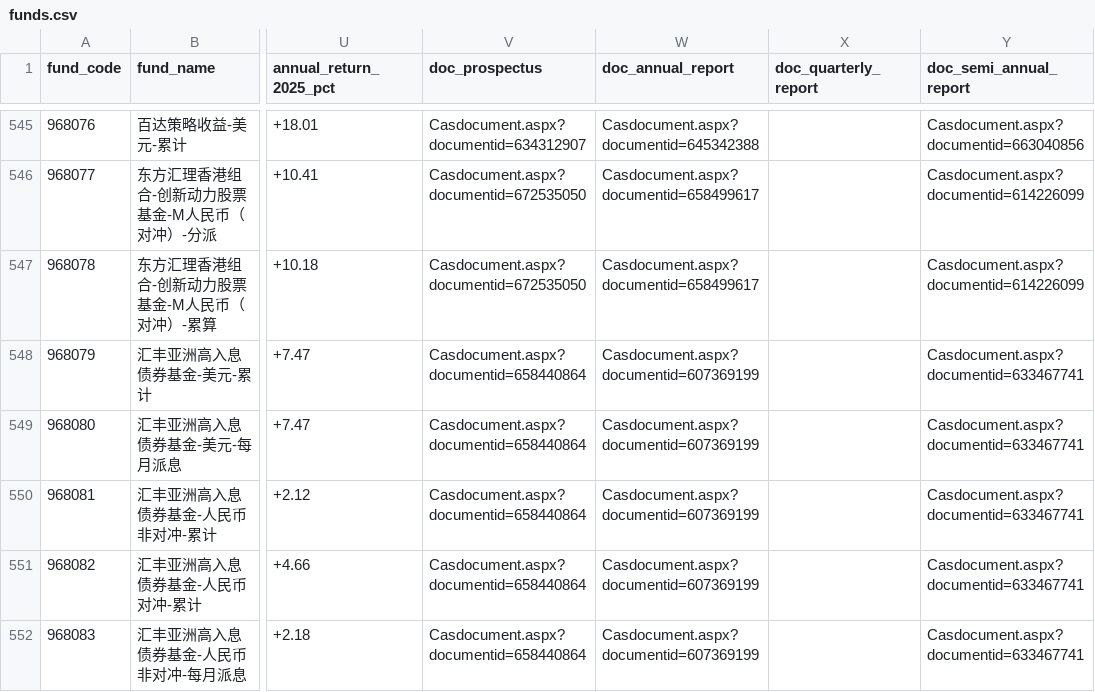
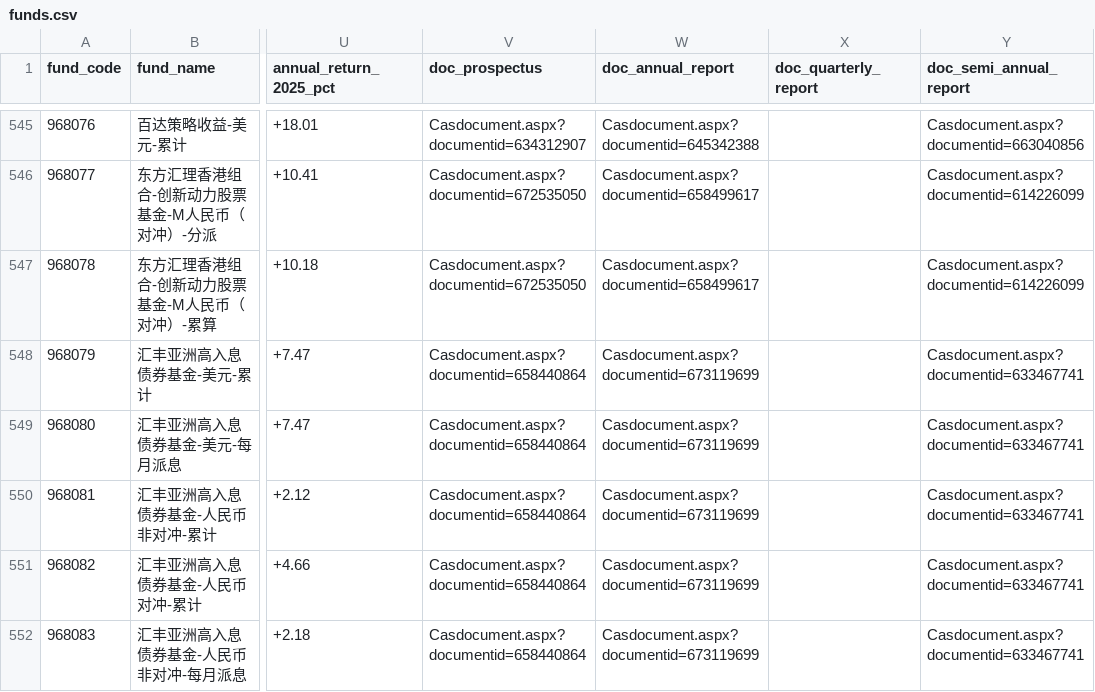
Before and after one commit to Gnomeek/hsbc_fund_analyzer, a CSV file: public/funds.csv, drawn as a sheet; only a part is shown, gaps mark what is left out; the diff covers the shown part only; the diff names each change by its address in the sheet, - before the commit and + after, or states it on an @@ line.

```diff
--- a/public/funds.csv
+++ b/public/funds.csv
-W548:W552 (doc_annual_report): Casdocument.aspx?documentid=607369199
+W548:W552 (doc_annual_report): Casdocument.aspx?documentid=673119699
```
Also changed, not shown: 16 edited cells elsewhere in this file.
